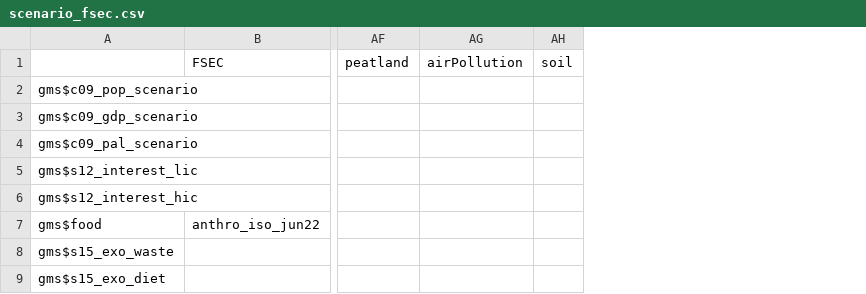
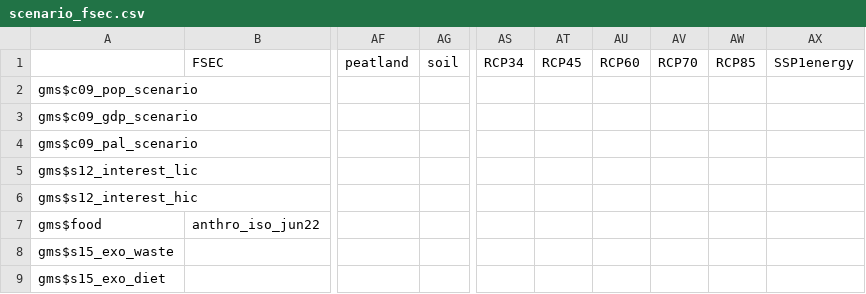
Before and after one commit to magpiemodel/magpie, a CSV file: config/scenario_fsec.csv, drawn as a sheet; only a part is shown, gaps mark what is left out; removed rows and columns are numbered as before the commit, all else as after; the diff covers the shown part only; the diff names each change by its address in the sheet, - before the commit and + after, or states it on an @@ line.

```diff
--- a/config/scenario_fsec.csv
+++ b/config/scenario_fsec.csv
-column AG (airPollution), empty
+column AS (RCP34), empty
+column AT (RCP45), empty
+column AU (RCP60), empty
+column AV (RCP70), empty
+column AW (RCP85), empty
+column AX (SSP1energy), empty
```
Also changed, not shown: 1 added row, 1 removed row and 11 edited cells elsewhere in this file, 2 other files.
